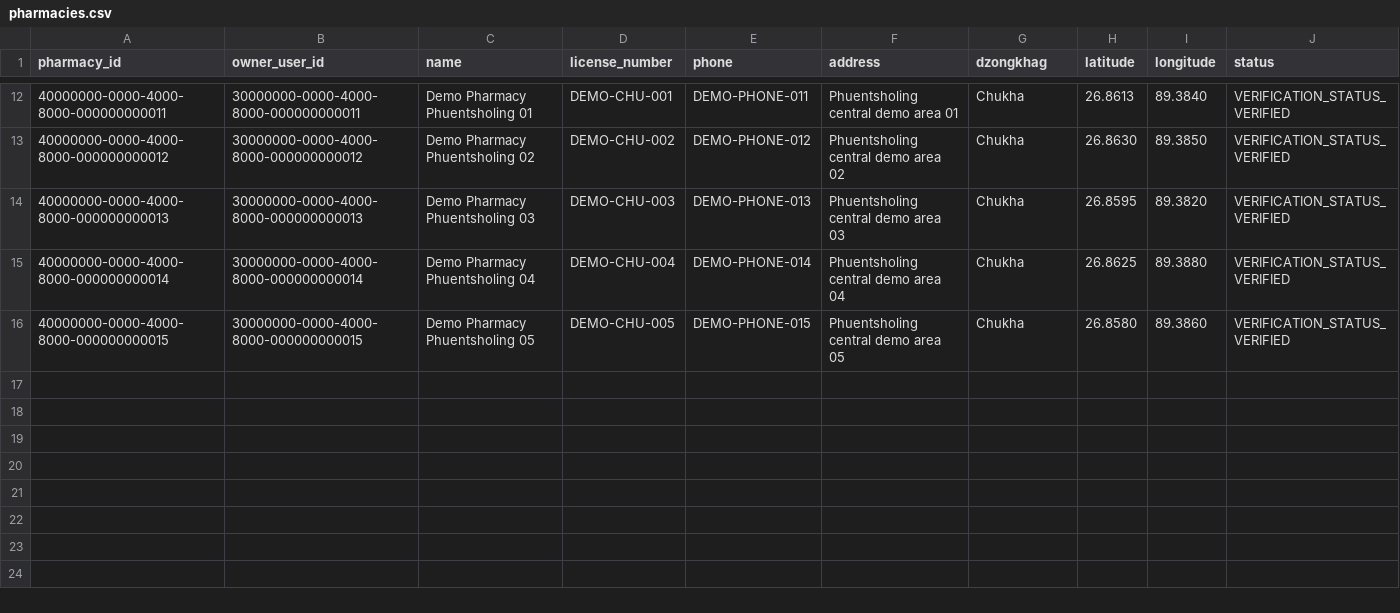
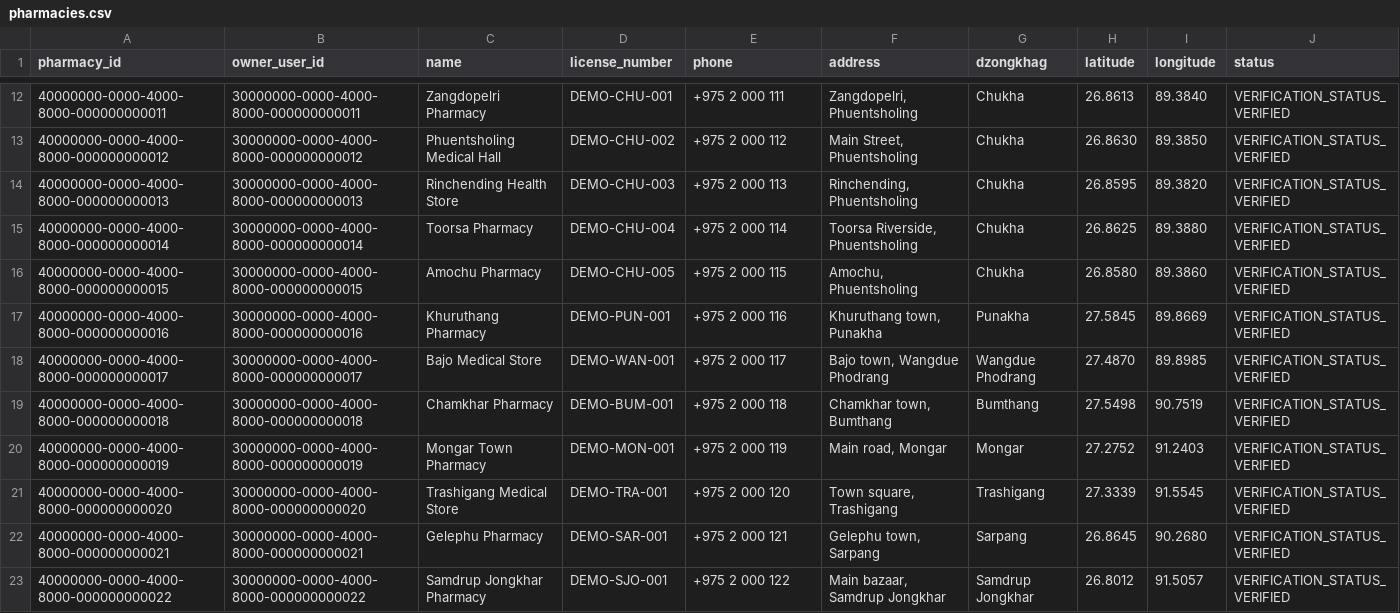
Before and after one commit to Swiftmeds-bht/Swiftmeds, a CSV file: deploy/seed/pharmacies.csv, drawn as a sheet; only a part is shown, gaps mark what is left out; the diff covers the shown part only.

Commit message:
chore(seed): realistic demo medicine and pharmacy names, all regions (SCRUM-159)
Demo data read as test data ("Demo Paracetamol 500", "Demo Pharmacy
Thimphu 01"). Medicines now use generic names with their form
("Paracetamol Tablets", "Salbutamol Inhaler"), pharmacies have plausible
names, and seven pharmacies are added so every region in the location
picker (Punakha to Samdrup Jongkhar) finds stock. Ids, licence numbers
and the original stock rows are unchanged, so demo logins and tests keep
working. Catalog migration 003 renames existing rows; tests, docs and the
smoke scripts use the new names.

```diff
--- a/deploy/seed/pharmacies.csv
+++ b/deploy/seed/pharmacies.csv
@@ -12,5 +12,12 @@ pharmacy_id,owner_user_id,name,license_number,phone,address,dzongkhag,latitude,l
-40000000-0000-4000-8000-000000000011,30000000-0000-4000-8000-000000000011,Demo Pharmacy Phuentsholing 01,DEMO-CHU-001,DEMO-PHONE-011,Phuentsholing central demo area 01,Chukha,26.8613,89.3840,VERIFICATION_STATUS_VERIFIED
-40000000-0000-4000-8000-000000000012,30000000-0000-4000-8000-000000000012,Demo Pharmacy Phuentsholing 02,DEMO-CHU-002,DEMO-PHONE-012,Phuentsholing central demo area 02,Chukha,26.8630,89.3850,VERIFICATION_STATUS_VERIFIED
-40000000-0000-4000-8000-000000000013,30000000-0000-4000-8000-000000000013,Demo Pharmacy Phuentsholing 03,DEMO-CHU-003,DEMO-PHONE-013,Phuentsholing central demo area 03,Chukha,26.8595,89.3820,VERIFICATION_STATUS_VERIFIED
-40000000-0000-4000-8000-000000000014,30000000-0000-4000-8000-000000000014,Demo Pharmacy Phuentsholing 04,DEMO-CHU-004,DEMO-PHONE-014,Phuentsholing central demo area 04,Chukha,26.8625,89.3880,VERIFICATION_STATUS_VERIFIED
-40000000-0000-4000-8000-000000000015,30000000-0000-4000-8000-000000000015,Demo Pharmacy Phuentsholing 05,DEMO-CHU-005,DEMO-PHONE-015,Phuentsholing central demo area 05,Chukha,26.8580,89.3860,VERIFICATION_STATUS_VERIFIED
+40000000-0000-4000-8000-000000000011,30000000-0000-4000-8000-000000000011,Zangdopelri Pharmacy,DEMO-CHU-001,+975 2 000 111,"Zangdopelri, Phuentsholing",Chukha,26.8613,89.3840,VERIFICATION_STATUS_VERIFIED
+40000000-0000-4000-8000-000000000012,30000000-0000-4000-8000-000000000012,Phuentsholing Medical Hall,DEMO-CHU-002,+975 2 000 112,"Main Street, Phuentsholing",Chukha,26.8630,89.3850,VERIFICATION_STATUS_VERIFIED
+40000000-0000-4000-8000-000000000013,30000000-0000-4000-8000-000000000013,Rinchending Health Store,DEMO-CHU-003,+975 2 000 113,"Rinchending, Phuentsholing",Chukha,26.8595,89.3820,VERIFICATION_STATUS_VERIFIED
+40000000-0000-4000-8000-000000000014,30000000-0000-4000-8000-000000000014,Toorsa Pharmacy,DEMO-CHU-004,+975 2 000 114,"Toorsa Riverside, Phuentsholing",Chukha,26.8625,89.3880,VERIFICATION_STATUS_VERIFIED
+40000000-0000-4000-8000-000000000015,30000000-0000-4000-8000-000000000015,Amochu Pharmacy,DEMO-CHU-005,+975 2 000 115,"Amochu, Phuentsholing",Chukha,26.8580,89.3860,VERIFICATION_STATUS_VERIFIED
+40000000-0000-4000-8000-000000000016,30000000-0000-4000-8000-000000000016,Khuruthang Pharmacy,DEMO-PUN-001,+975 2 000 116,"Khuruthang town, Punakha",Punakha,27.5845,89.8669,VERIFICATION_STATUS_VERIFIED
+40000000-0000-4000-8000-000000000017,30000000-0000-4000-8000-000000000017,Bajo Medical Store,DEMO-WAN-001,+975 2 000 117,"Bajo town, Wangdue Phodrang",Wangdue Phodrang,27.4870,89.8985,VERIFICATION_STATUS_VERIFIED
+40000000-0000-4000-8000-000000000018,30000000-0000-4000-8000-000000000018,Chamkhar Pharmacy,DEMO-BUM-001,+975 2 000 118,"Chamkhar town, Bumthang",Bumthang,27.5498,90.7519,VERIFICATION_STATUS_VERIFIED
+40000000-0000-4000-8000-000000000019,30000000-0000-4000-8000-000000000019,Mongar Town Pharmacy,DEMO-MON-001,+975 2 000 119,"Main road, Mongar",Mongar,27.2752,91.2403,VERIFICATION_STATUS_VERIFIED
+40000000-0000-4000-8000-000000000020,30000000-0000-4000-8000-000000000020,Trashigang Medical Store,DEMO-TRA-001,+975 2 000 120,"Town square, Trashigang",Trashigang,27.3339,91.5545,VERIFICATION_STATUS_VERIFIED
+40000000-0000-4000-8000-000000000021,30000000-0000-4000-8000-000000000021,Gelephu Pharmacy,DEMO-SAR-001,+975 2 000 121,"Gelephu town, Sarpang",Sarpang,26.8645,90.2680,VERIFICATION_STATUS_VERIFIED
+40000000-0000-4000-8000-000000000022,30000000-0000-4000-8000-000000000022,Samdrup Jongkhar Pharmacy,DEMO-SJO-001,+975 2 000 122,"Main bazaar, Samdrup Jongkhar",Samdrup Jongkhar,26.8012,91.5057,VERIFICATION_STATUS_VERIFIED
```
Also changed, not shown: 30 edited cells elsewhere in this file, deploy/seed/medicines.csv, 16 other files.
